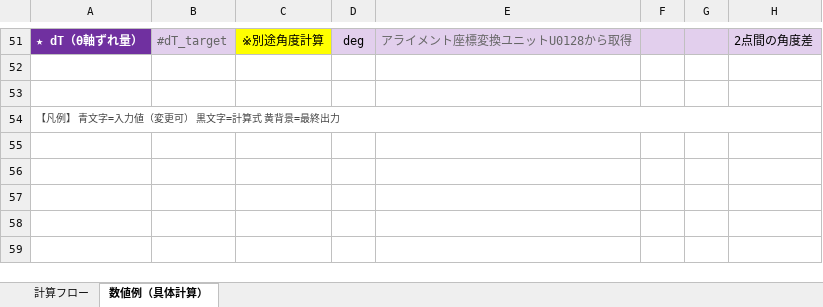
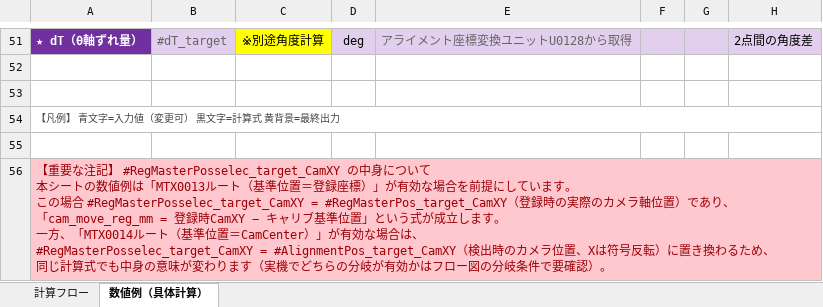
Before and after one commit to gagagarin61/XG-X_R0109, an Excel workbook: XGX_R0109_計算フロー.xlsx, sheet 数値例（具体計算）, drawn as a sheet; only a part is shown, gaps mark what is left out; values as stored, in another font and other column widths than the file's, no borders; ↵ is a line break in a cell; the diff names each change by its address in the sheet, - before the commit and + after, or states it on an @@ line.

```diff
--- a/XGX_R0109_計算フロー.xlsx (sheet 数値例（具体計算）)
+++ b/XGX_R0109_計算フロー.xlsx (sheet 数値例（具体計算）)
+row 55: (empty)
+row 56: 【重要な注記】 #RegMasterPosselec_target_CamXY の中身について ↵ 本シートの数値例は「MTX0013ルート（基準位置＝登録座標）」が有効な場合を前提にしています。 ↵ この場合 #RegMasterPosselec_target_CamXY = #RegMasterPos_target_CamXY（登録時の実際のカメラ軸位置）であり、 ↵ 「cam_move_reg_mm = 登録時CamXY − キャリブ基準位置」という式が成立します。 ↵ 一方、「MTX0014ルート（基準位置＝CamCenter）」が有効な場合は、 ↵ #RegMasterPosselec_target_CamXY = #AlignmentPos_target_CamXY（検出時のカメラ位置、Xは符号反転）に置き換わるため、 ↵ 同じ計算式でも中身の意味が変わります（実機でどちらの分岐が有効かはフロー図の分岐条件で要確認）。
```
Also changed, not shown: sheet 計算フロー.
